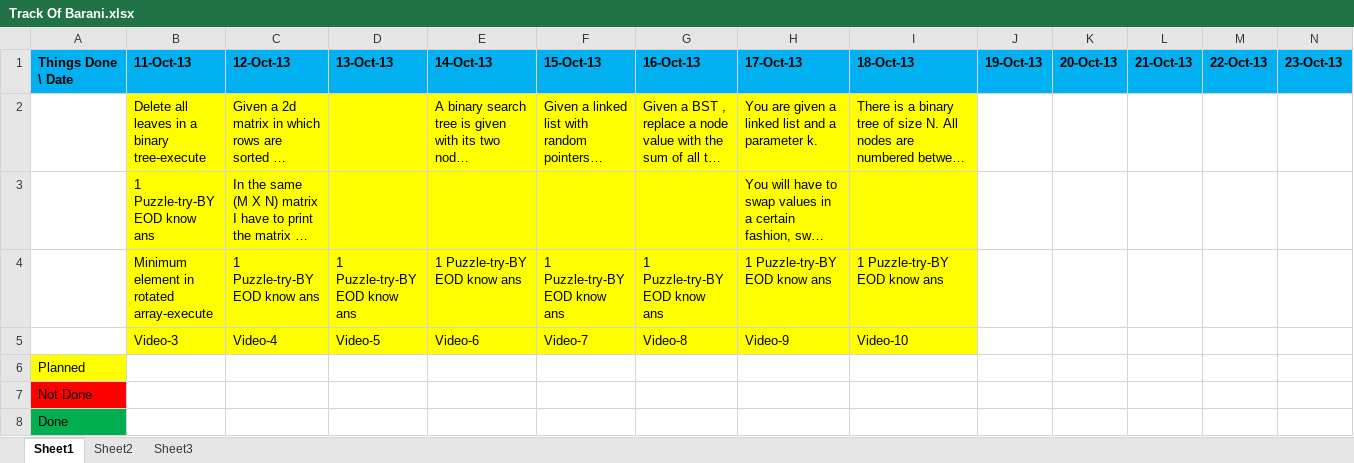
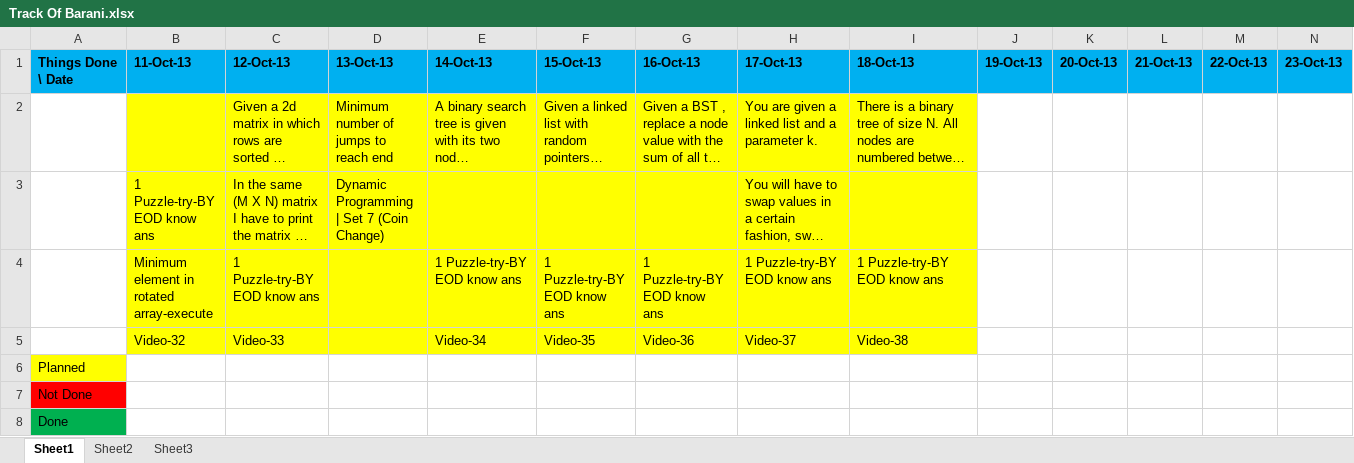
Before and after one commit to eedsva/mytrack, an Excel workbook: Track Of Barani.xlsx, sheet Sheet1, drawn as a sheet; only a part is shown; long unchanged cells end in …; values as stored, in another font and other column widths than the file's, no borders; removed rows and columns are numbered as before the commit, all else as after; rows hold the shown columns only; the diff names each change by its address in the sheet, - before the commit and + after, or states it on an @@ line.

```diff
--- a/Track Of Barani.xlsx (sheet Sheet1)
+++ b/Track Of Barani.xlsx (sheet Sheet1)
-B2: Delete all leaves in a binary tree-execute
+B2: (empty)
-D2: (empty)
+D2: Minimum number of jumps to reach end
-D3: (empty)
+D3: Dynamic Programming | Set 7 (Coin Change)
-D4: 1 Puzzle-try-BY EOD know ans
+D4: (empty)
-row 5:  | Video-3 | Video-4 | Video-5 | Video-6 | Video-7 | Video-8 | Video-9 | Video-10
+row 5:  | Video-32 | Video-33 |  | Video-34 | Video-35 | Video-36 | Video-37 | Video-38
```
